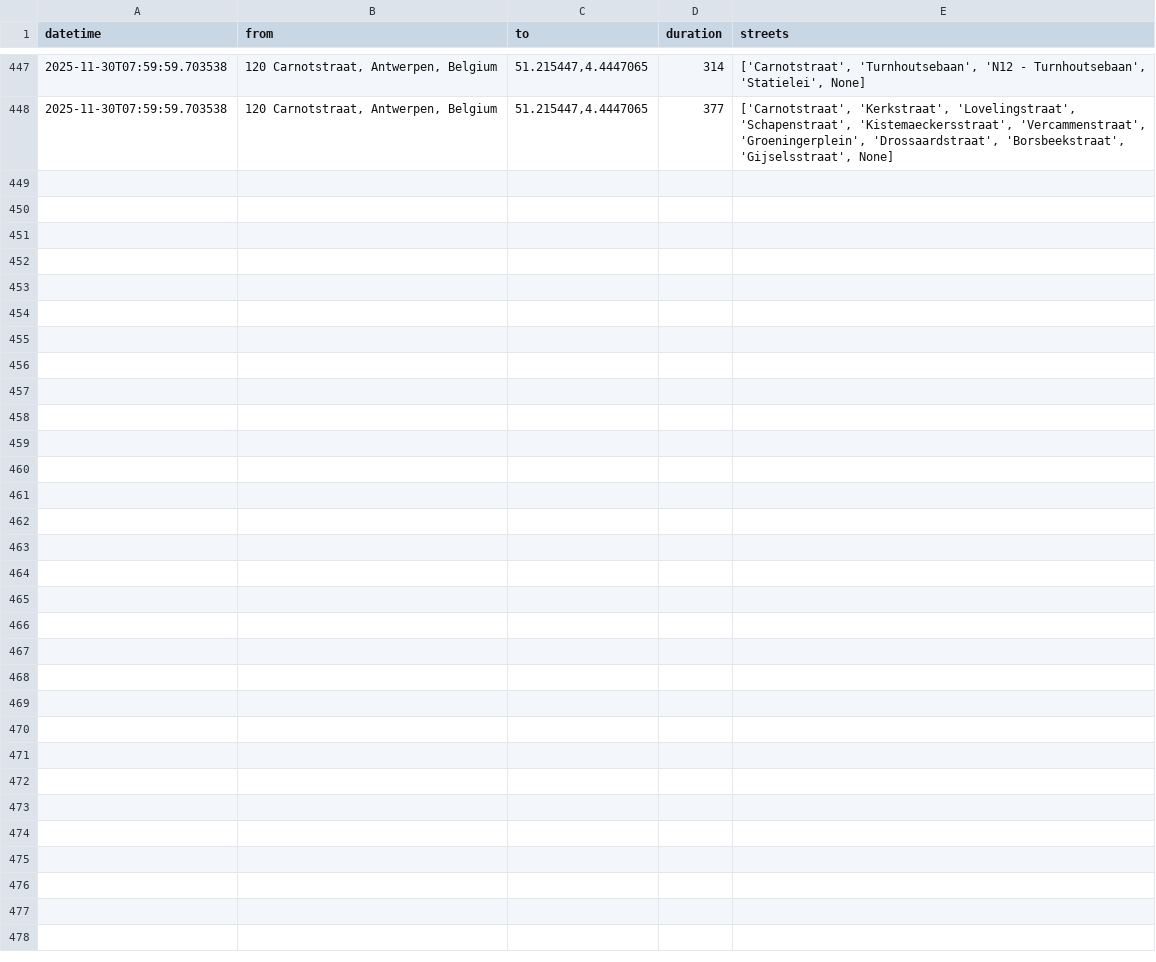
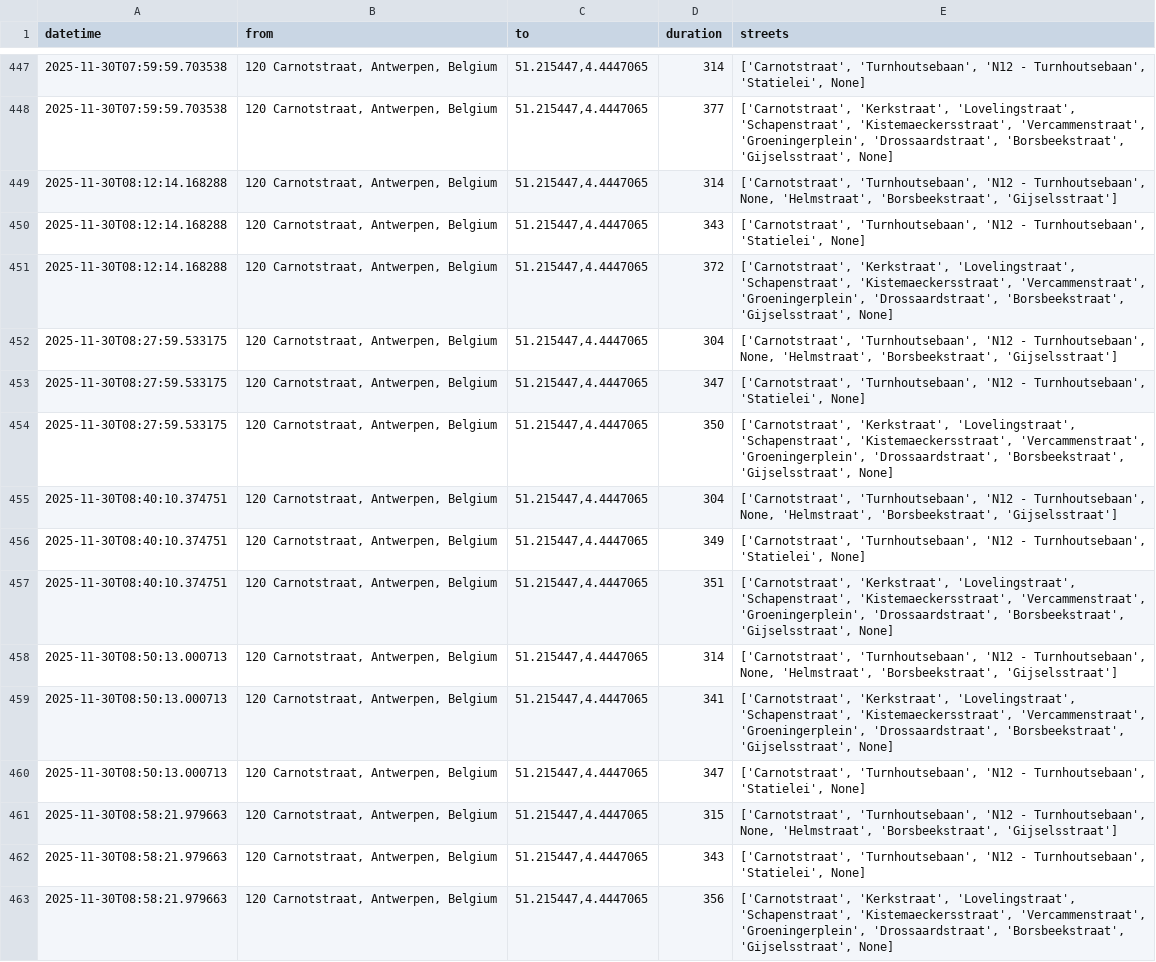
Before and after one commit to mrft/traffic-monitor, a TSV file: data/traffic.tsv, drawn as a sheet; only a part is shown, gaps mark what is left out.

```diff
--- a/data/traffic.tsv
+++ b/data/traffic.tsv
@@ -448 +448,16 @@ datetime	from	to	duration	streets
 2025-11-30T07:59:59.703538	120 Carnotstraat, Antwerpen, Belgium	51.215447,4.4447065	377	['Carnotstraat', 'Kerkstraat', 'Lovelingstraat', 'Schapenstraat', 'Kistemaeckersstraat', 'Vercammenstraat', 'Groeningerplein', 'Drossaardstraat', 'Borsbeekstraat', 'Gijselsstraat', None]
+2025-11-30T08:12:14.168288	120 Carnotstraat, Antwerpen, Belgium	51.215447,4.4447065	314	['Carnotstraat', 'Turnhoutsebaan', 'N12 - Turnhoutsebaan', None, 'Helmstraat', 'Borsbeekstraat', 'Gijselsstraat']
+2025-11-30T08:12:14.168288	120 Carnotstraat, Antwerpen, Belgium	51.215447,4.4447065	343	['Carnotstraat', 'Turnhoutsebaan', 'N12 - Turnhoutsebaan', 'Statielei', None]
+2025-11-30T08:12:14.168288	120 Carnotstraat, Antwerpen, Belgium	51.215447,4.4447065	372	['Carnotstraat', 'Kerkstraat', 'Lovelingstraat', 'Schapenstraat', 'Kistemaeckersstraat', 'Vercammenstraat', 'Groeningerplein', 'Drossaardstraat', 'Borsbeekstraat', 'Gijselsstraat', None]
+2025-11-30T08:27:59.533175	120 Carnotstraat, Antwerpen, Belgium	51.215447,4.4447065	304	['Carnotstraat', 'Turnhoutsebaan', 'N12 - Turnhoutsebaan', None, 'Helmstraat', 'Borsbeekstraat', 'Gijselsstraat']
+2025-11-30T08:27:59.533175	120 Carnotstraat, Antwerpen, Belgium	51.215447,4.4447065	347	['Carnotstraat', 'Turnhoutsebaan', 'N12 - Turnhoutsebaan', 'Statielei', None]
+2025-11-30T08:27:59.533175	120 Carnotstraat, Antwerpen, Belgium	51.215447,4.4447065	350	['Carnotstraat', 'Kerkstraat', 'Lovelingstraat', 'Schapenstraat', 'Kistemaeckersstraat', 'Vercammenstraat', 'Groeningerplein', 'Drossaardstraat', 'Borsbeekstraat', 'Gijselsstraat', None]
+2025-11-30T08:40:10.374751	120 Carnotstraat, Antwerpen, Belgium	51.215447,4.4447065	304	['Carnotstraat', 'Turnhoutsebaan', 'N12 - Turnhoutsebaan', None, 'Helmstraat', 'Borsbeekstraat', 'Gijselsstraat']
+2025-11-30T08:40:10.374751	120 Carnotstraat, Antwerpen, Belgium	51.215447,4.4447065	349	['Carnotstraat', 'Turnhoutsebaan', 'N12 - Turnhoutsebaan', 'Statielei', None]
+2025-11-30T08:40:10.374751	120 Carnotstraat, Antwerpen, Belgium	51.215447,4.4447065	351	['Carnotstraat', 'Kerkstraat', 'Lovelingstraat', 'Schapenstraat', 'Kistemaeckersstraat', 'Vercammenstraat', 'Groeningerplein', 'Drossaardstraat', 'Borsbeekstraat', 'Gijselsstraat', None]
+2025-11-30T08:50:13.000713	120 Carnotstraat, Antwerpen, Belgium	51.215447,4.4447065	314	['Carnotstraat', 'Turnhoutsebaan', 'N12 - Turnhoutsebaan', None, 'Helmstraat', 'Borsbeekstraat', 'Gijselsstraat']
+2025-11-30T08:50:13.000713	120 Carnotstraat, Antwerpen, Belgium	51.215447,4.4447065	341	['Carnotstraat', 'Kerkstraat', 'Lovelingstraat', 'Schapenstraat', 'Kistemaeckersstraat', 'Vercammenstraat', 'Groeningerplein', 'Drossaardstraat', 'Borsbeekstraat', 'Gijselsstraat', None]
+2025-11-30T08:50:13.000713	120 Carnotstraat, Antwerpen, Belgium	51.215447,4.4447065	347	['Carnotstraat', 'Turnhoutsebaan', 'N12 - Turnhoutsebaan', 'Statielei', None]
+2025-11-30T08:58:21.979663	120 Carnotstraat, Antwerpen, Belgium	51.215447,4.4447065	315	['Carnotstraat', 'Turnhoutsebaan', 'N12 - Turnhoutsebaan', None, 'Helmstraat', 'Borsbeekstraat', 'Gijselsstraat']
+2025-11-30T08:58:21.979663	120 Carnotstraat, Antwerpen, Belgium	51.215447,4.4447065	343	['Carnotstraat', 'Turnhoutsebaan', 'N12 - Turnhoutsebaan', 'Statielei', None]
+2025-11-30T08:58:21.979663	120 Carnotstraat, Antwerpen, Belgium	51.215447,4.4447065	356	['Carnotstraat', 'Kerkstraat', 'Lovelingstraat', 'Schapenstraat', 'Kistemaeckersstraat', 'Vercammenstraat', 'Groeningerplein', 'Drossaardstraat', 'Borsbeekstraat', 'Gijselsstraat', None]
```
